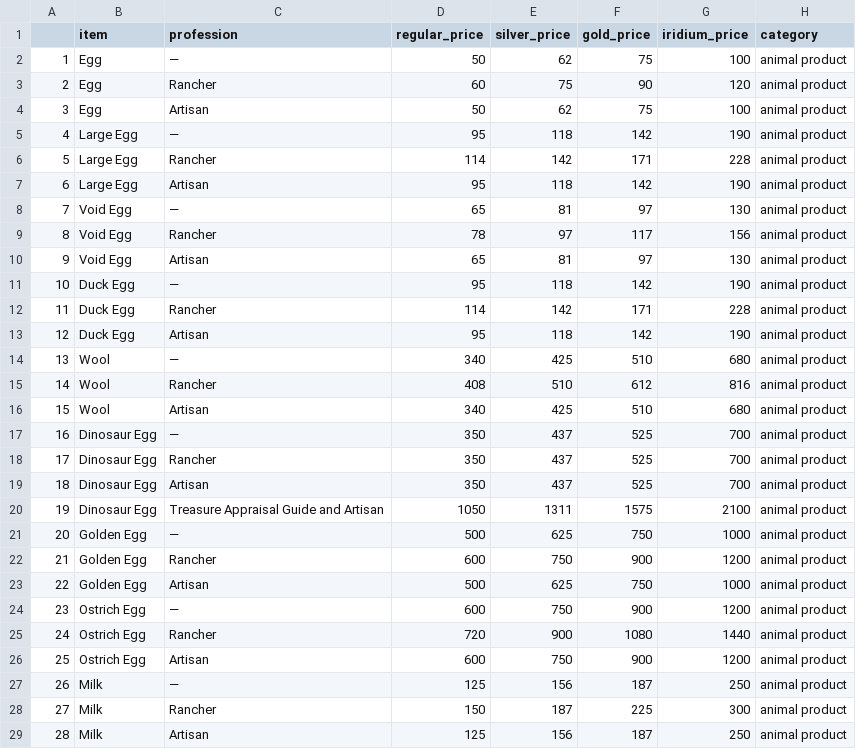
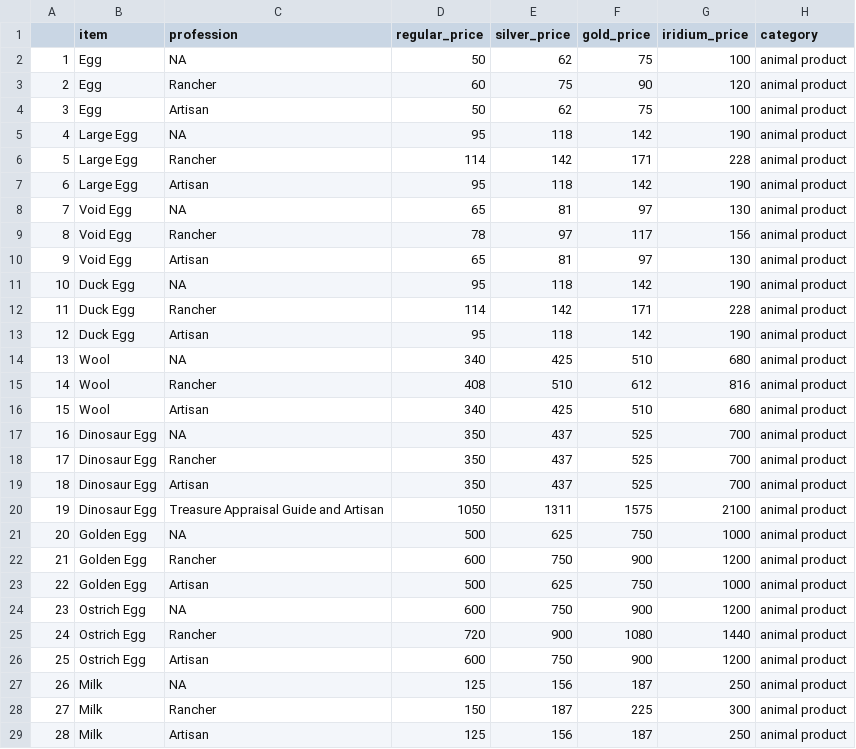
Before and after one commit to z1l1ng/SDS264Mini-Project-2, a CSV file: animal_product_prices.csv, drawn as a sheet; only a part is shown; the diff covers the shown part only.

```diff
--- a/animal_product_prices.csv
+++ b/animal_product_prices.csv
@@ -1,18 +1,18 @@
 "","item","profession","regular_price","silver_price","gold_price","iridium_price","category"
-"1","Egg","—",50,62,75,100,"animal product"
+"1","Egg",NA,50,62,75,100,"animal product"
 "2","Egg","Rancher",60,75,90,120,"animal product"
 "3","Egg","Artisan",50,62,75,100,"animal product"
-"4","Large Egg","—",95,118,142,190,"animal product"
+"4","Large Egg",NA,95,118,142,190,"animal product"
 "5","Large Egg","Rancher",114,142,171,228,"animal product"
 "6","Large Egg","Artisan",95,118,142,190,"animal product"
-"7","Void Egg","—",65,81,97,130,"animal product"
+"7","Void Egg",NA,65,81,97,130,"animal product"
 "8","Void Egg","Rancher",78,97,117,156,"animal product"
 "9","Void Egg","Artisan",65,81,97,130,"animal product"
-"10","Duck Egg","—",95,118,142,190,"animal product"
+"10","Duck Egg",NA,95,118,142,190,"animal product"
 "11","Duck Egg","Rancher",114,142,171,228,"animal product"
 "12","Duck Egg","Artisan",95,118,142,190,"animal product"
-"13","Wool","—",340,425,510,680,"animal product"
+"13","Wool",NA,340,425,510,680,"animal product"
 "14","Wool","Rancher",408,510,612,816,"animal product"
 "15","Wool","Artisan",340,425,510,680,"animal product"
-"16","Dinosaur Egg","—",350,437,525,700,"animal product"
+"16","Dinosaur Egg",NA,350,437,525,700,"animal product"
 "17","Dinosaur Egg","Rancher",350,437,525,700,"animal product"
@@ -20,9 +20,9 @@
 "19","Dinosaur Egg","Treasure Appraisal Guide and  Artisan",1050,1311,1575,2100,"animal product"
-"20","Golden Egg","—",500,625,750,1000,"animal product"
+"20","Golden Egg",NA,500,625,750,1000,"animal product"
 "21","Golden Egg","Rancher",600,750,900,1200,"animal product"
 "22","Golden Egg","Artisan",500,625,750,1000,"animal product"
-"23","Ostrich Egg","—",600,750,900,1200,"animal product"
+"23","Ostrich Egg",NA,600,750,900,1200,"animal product"
 "24","Ostrich Egg","Rancher",720,900,1080,1440,"animal product"
 "25","Ostrich Egg","Artisan",600,750,900,1200,"animal product"
-"26","Milk","—",125,156,187,250,"animal product"
+"26","Milk",NA,125,156,187,250,"animal product"
 "27","Milk","Rancher",150,187,225,300,"animal product"
```
Also changed, not shown: 4 edited cells elsewhere in this file, 1 other file.
